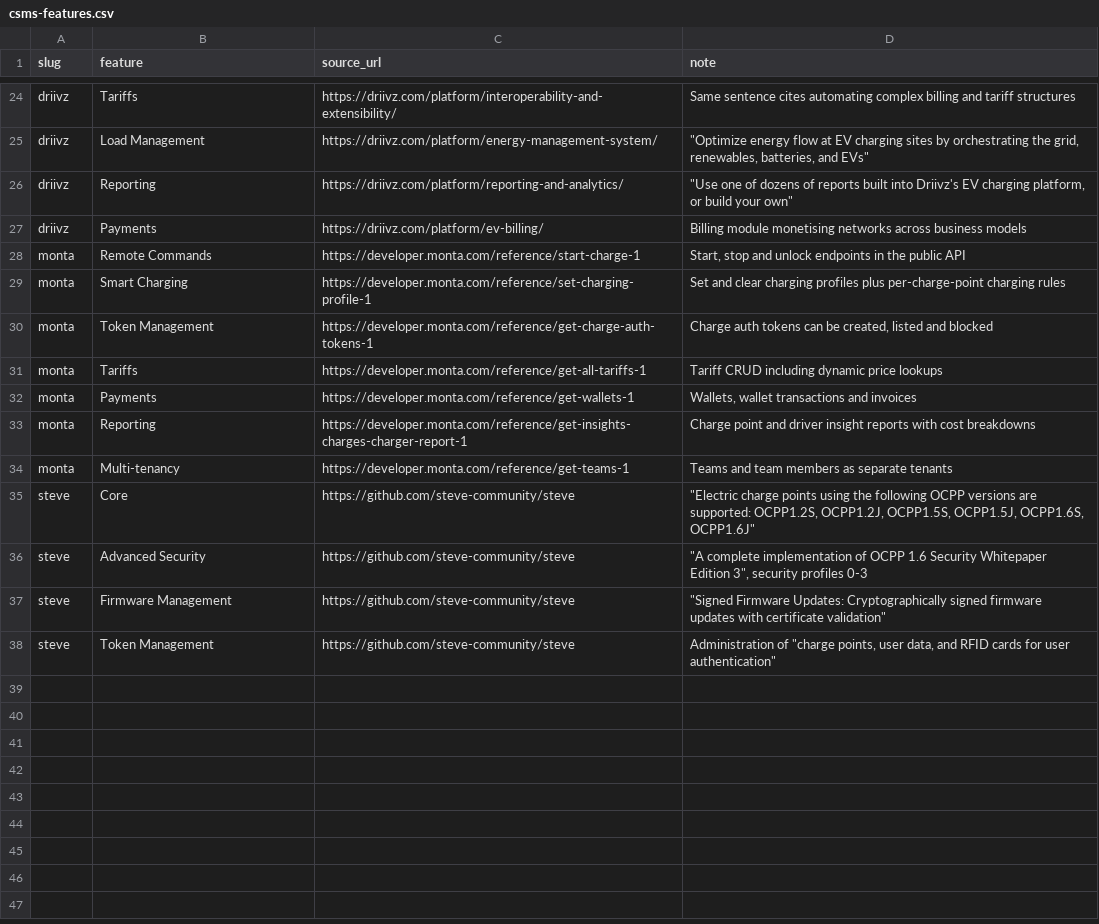
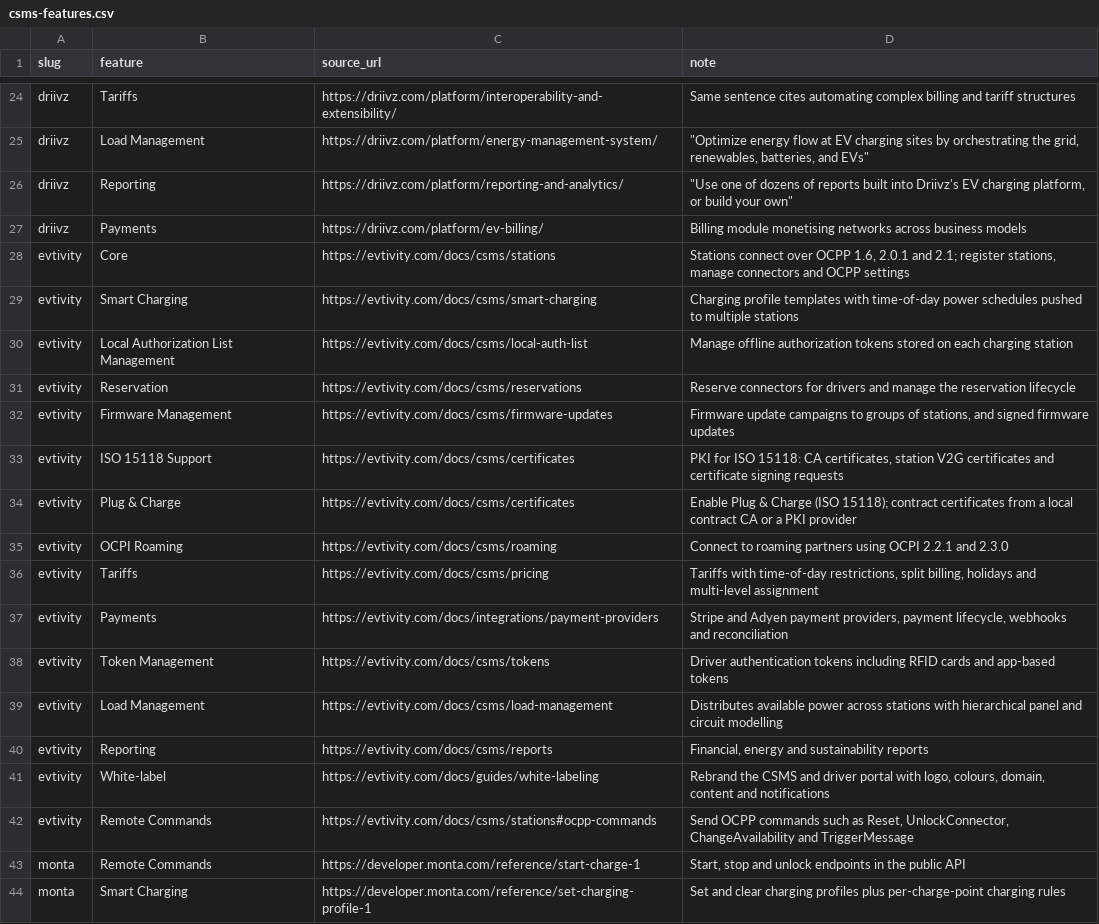
Before and after one commit to juherr/awesome-ev-charging, a CSV file: csms-features.csv, drawn as a sheet; only a part is shown, gaps mark what is left out; the shorter side is filled out with more unchanged rows.

Commit message:
feat(data): complete the EVtivity CSMS row and add its documented features

```diff
--- a/csms-features.csv
+++ b/csms-features.csv
@@ -27,2 +27,17 @@ driivz,Reporting,https://driivz.com/platform/reporting-and-analytics/,"""Use one
 driivz,Payments,https://driivz.com/platform/ev-billing/,Billing module monetising networks across business models
+evtivity,Core,https://evtivity.com/docs/csms/stations,"Stations connect over OCPP 1.6, 2.0.1 and 2.1; register stations, manage connectors and OCPP settings"
+evtivity,Smart Charging,https://evtivity.com/docs/csms/smart-charging,Charging profile templates with time-of-day power schedules pushed to multiple stations
+evtivity,Local Authorization List Management,https://evtivity.com/docs/csms/local-auth-list,Manage offline authorization tokens stored on each charging station
+evtivity,Reservation,https://evtivity.com/docs/csms/reservations,Reserve connectors for drivers and manage the reservation lifecycle
+evtivity,Firmware Management,https://evtivity.com/docs/csms/firmware-updates,"Firmware update campaigns to groups of stations, and signed firmware updates"
+evtivity,ISO 15118 Support,https://evtivity.com/docs/csms/certificates,"PKI for ISO 15118: CA certificates, station V2G certificates and certificate signing requests"
+evtivity,Plug & Charge,https://evtivity.com/docs/csms/certificates,Enable Plug & Charge (ISO 15118); contract certificates from a local contract CA or a PKI provider
+evtivity,OCPI Roaming,https://evtivity.com/docs/csms/roaming,Connect to roaming partners using OCPI 2.2.1 and 2.3.0
+evtivity,Tariffs,https://evtivity.com/docs/csms/pricing,"Tariffs with time-of-day restrictions, split billing, holidays and multi-level assignment"
+evtivity,Payments,https://evtivity.com/docs/integrations/payment-providers,"Stripe and Adyen payment providers, payment lifecycle, webhooks and reconciliation"
+evtivity,Token Management,https://evtivity.com/docs/csms/tokens,Driver authentication tokens including RFID cards and app-based tokens
+evtivity,Load Management,https://evtivity.com/docs/csms/load-management,Distributes available power across stations with hierarchical panel and circuit modelling
+evtivity,Reporting,https://evtivity.com/docs/csms/reports,"Financial, energy and sustainability reports"
+evtivity,White-label,https://evtivity.com/docs/guides/white-labeling,"Rebrand the CSMS and driver portal with logo, colours, domain, content and notifications"
+evtivity,Remote Commands,https://evtivity.com/docs/csms/stations#ocpp-commands,"Send OCPP commands such as Reset, UnlockConnector, ChangeAvailability and TriggerMessage"
 monta,Remote Commands,https://developer.monta.com/reference/start-charge-1,"Start, stop and unlock endpoints in the public API"
```
Also changed, not shown: csms.csv, 2 other files.
